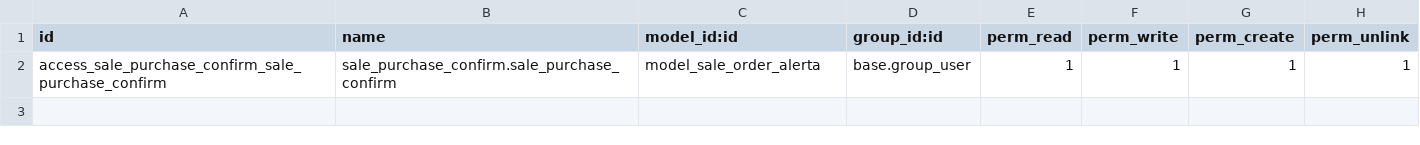
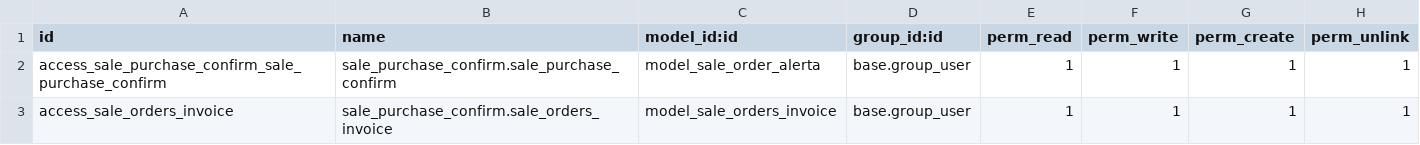
Before and after one commit to PsMiguelVazquez/proper, a CSV file: sale_purchase_confirm/security/ir.model.access.csv, drawn as a sheet; the diff names each change by its address in the sheet, - before the commit and + after, or states it on an @@ line.

```diff
--- a/sale_purchase_confirm/security/ir.model.access.csv
+++ b/sale_purchase_confirm/security/ir.model.access.csv
+row 3: access_sale_orders_invoice | sale_purchase_confirm.sale_orders_invoice | model_sale_orders_invoice | base.group_user | 1 | 1 | 1 | 1
```
Also changed, not shown: 4 other files.
